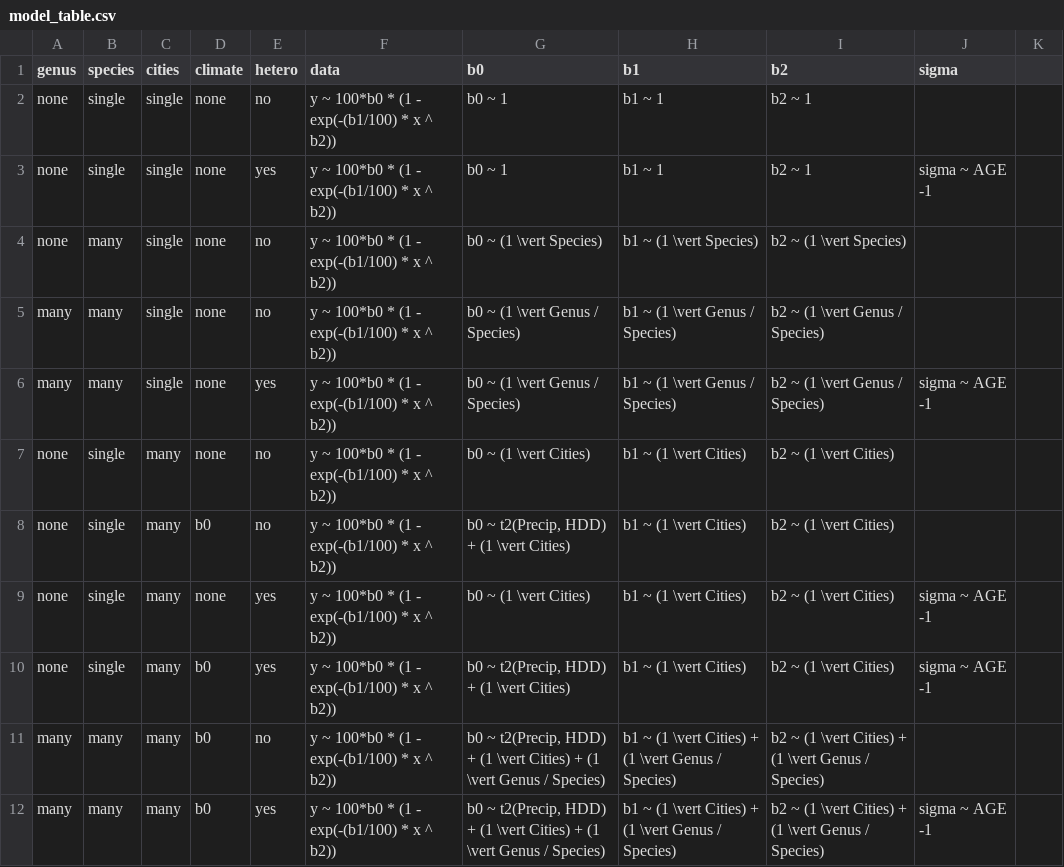
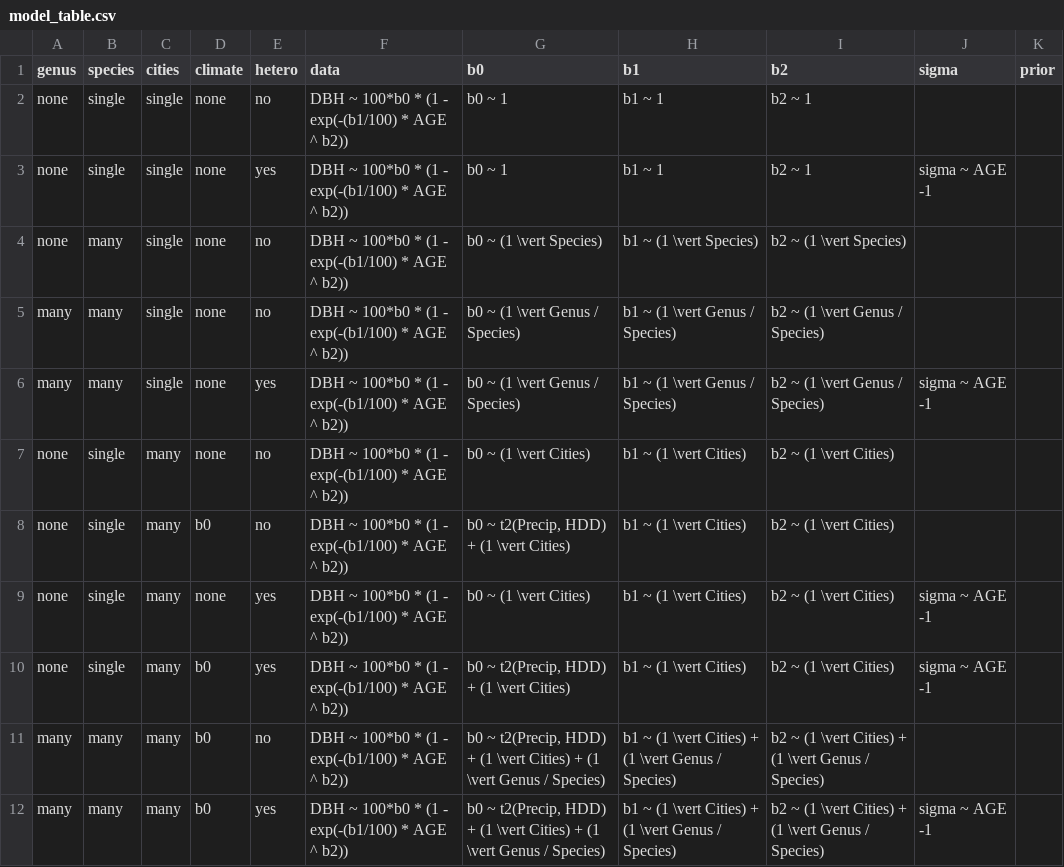
Before and after one commit to TedwardErker/allo, a CSV file: data/model_table.csv, drawn as a sheet.

```diff
--- a/data/model_table.csv
+++ b/data/model_table.csv
@@ -1,12 +1,12 @@
-genus,species,cities,climate,hetero,data,b0,b1,b2,sigma
-none,single,single,none,no,y ~ 100*b0 * (1 - exp(-(b1/100) * x ^ b2)),b0 ~ 1,b1 ~ 1,b2 ~ 1,
-none,single,single,none,yes,y ~ 100*b0 * (1 - exp(-(b1/100) * x ^ b2)),b0 ~ 1,b1 ~ 1,b2 ~ 1,sigma ~ AGE -1
-none,many,single,none,no,y ~ 100*b0 * (1 - exp(-(b1/100) * x ^ b2)),b0 ~ (1 \vert Species),b1 ~ (1 \vert Species),b2 ~ (1 \vert Species),
-many,many,single,none,no,y ~ 100*b0 * (1 - exp(-(b1/100) * x ^ b2)),b0 ~ (1 \vert Genus / Species),b1 ~ (1 \vert Genus / Species),b2 ~ (1 \vert Genus / Species),
-many,many,single,none,yes,y ~ 100*b0 * (1 - exp(-(b1/100) * x ^ b2)),b0 ~ (1 \vert Genus / Species),b1 ~ (1 \vert Genus / Species),b2 ~ (1 \vert Genus / Species),sigma ~ AGE -1
-none,single,many,none,no,y ~ 100*b0 * (1 - exp(-(b1/100) * x ^ b2)),b0 ~ (1 \vert Cities),b1 ~ (1 \vert Cities),b2 ~ (1 \vert Cities),
-none,single,many,b0,no,y ~ 100*b0 * (1 - exp(-(b1/100) * x ^ b2)),"b0 ~ t2(Precip, HDD) +  (1 \vert Cities)",b1 ~ (1 \vert Cities),b2 ~ (1 \vert Cities),
-none,single,many,none,yes,y ~ 100*b0 * (1 - exp(-(b1/100) * x ^ b2)),b0 ~ (1 \vert Cities),b1 ~ (1 \vert Cities),b2 ~ (1 \vert Cities),sigma ~ AGE -1
-none,single,many,b0,yes,y ~ 100*b0 * (1 - exp(-(b1/100) * x ^ b2)),"b0 ~ t2(Precip, HDD) +  (1 \vert Cities)",b1 ~ (1 \vert Cities),b2 ~ (1 \vert Cities),sigma ~ AGE -1
-many,many,many,b0,no,y ~ 100*b0 * (1 - exp(-(b1/100) * x ^ b2)),"b0 ~ t2(Precip, HDD) +  (1 \vert Cities) + (1 \vert Genus / Species)",b1 ~ (1 \vert Cities) + (1 \vert Genus / Species),b2 ~ (1 \vert Cities) + (1 \vert Genus / Species),
-many,many,many,b0,yes,y ~ 100*b0 * (1 - exp(-(b1/100) * x ^ b2)),"b0 ~ t2(Precip, HDD) +  (1 \vert Cities) + (1 \vert Genus / Species)",b1 ~ (1 \vert Cities) + (1 \vert Genus / Species),b2 ~ (1 \vert Cities) + (1 \vert Genus / Species),sigma ~ AGE -1
+genus,species,cities,climate,hetero,data,b0,b1,b2,sigma,prior,,,
+none,single,single,none,no,DBH ~ 100*b0 * (1 - exp(-(b1/100) * AGE ^ b2)),b0 ~ 1,b1 ~ 1,b2 ~ 1,,,,,
+none,single,single,none,yes,DBH ~ 100*b0 * (1 - exp(-(b1/100) * AGE ^ b2)),b0 ~ 1,b1 ~ 1,b2 ~ 1,sigma ~ AGE -1,,,,
+none,many,single,none,no,DBH ~ 100*b0 * (1 - exp(-(b1/100) * AGE ^ b2)),b0 ~ (1 \vert Species),b1 ~ (1 \vert Species),b2 ~ (1 \vert Species),,,,,
+many,many,single,none,no,DBH ~ 100*b0 * (1 - exp(-(b1/100) * AGE ^ b2)),b0 ~ (1 \vert Genus / Species),b1 ~ (1 \vert Genus / Species),b2 ~ (1 \vert Genus / Species),,,,,
+many,many,single,none,yes,DBH ~ 100*b0 * (1 - exp(-(b1/100) * AGE ^ b2)),b0 ~ (1 \vert Genus / Species),b1 ~ (1 \vert Genus / Species),b2 ~ (1 \vert Genus / Species),sigma ~ AGE -1,,,,
+none,single,many,none,no,DBH ~ 100*b0 * (1 - exp(-(b1/100) * AGE ^ b2)),b0 ~ (1 \vert Cities),b1 ~ (1 \vert Cities),b2 ~ (1 \vert Cities),,,,,
+none,single,many,b0,no,DBH ~ 100*b0 * (1 - exp(-(b1/100) * AGE ^ b2)),"b0 ~ t2(Precip, HDD) +  (1 \vert Cities)",b1 ~ (1 \vert Cities),b2 ~ (1 \vert Cities),,,,,
+none,single,many,none,yes,DBH ~ 100*b0 * (1 - exp(-(b1/100) * AGE ^ b2)),b0 ~ (1 \vert Cities),b1 ~ (1 \vert Cities),b2 ~ (1 \vert Cities),sigma ~ AGE -1,,,,
+none,single,many,b0,yes,DBH ~ 100*b0 * (1 - exp(-(b1/100) * AGE ^ b2)),"b0 ~ t2(Precip, HDD) +  (1 \vert Cities)",b1 ~ (1 \vert Cities),b2 ~ (1 \vert Cities),sigma ~ AGE -1,,,,
+many,many,many,b0,no,DBH ~ 100*b0 * (1 - exp(-(b1/100) * AGE ^ b2)),"b0 ~ t2(Precip, HDD) +  (1 \vert Cities) + (1 \vert Genus / Species)",b1 ~ (1 \vert Cities) + (1 \vert Genus / Species),b2 ~ (1 \vert Cities) + (1 \vert Genus / Species),,,,,
+many,many,many,b0,yes,DBH ~ 100*b0 * (1 - exp(-(b1/100) * AGE ^ b2)),"b0 ~ t2(Precip, HDD) +  (1 \vert Cities) + (1 \vert Genus / Species)",b1 ~ (1 \vert Cities) + (1 \vert Genus / Species),b2 ~ (1 \vert Cities) + (1 \vert Genus / Species),sigma ~ AGE -1,,,,
```
Also changed, not shown: 3 other files.
